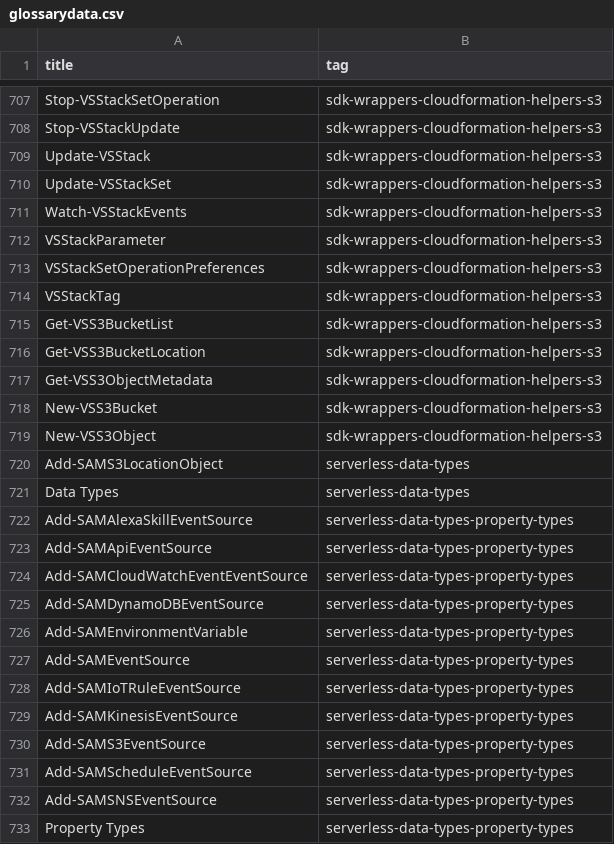
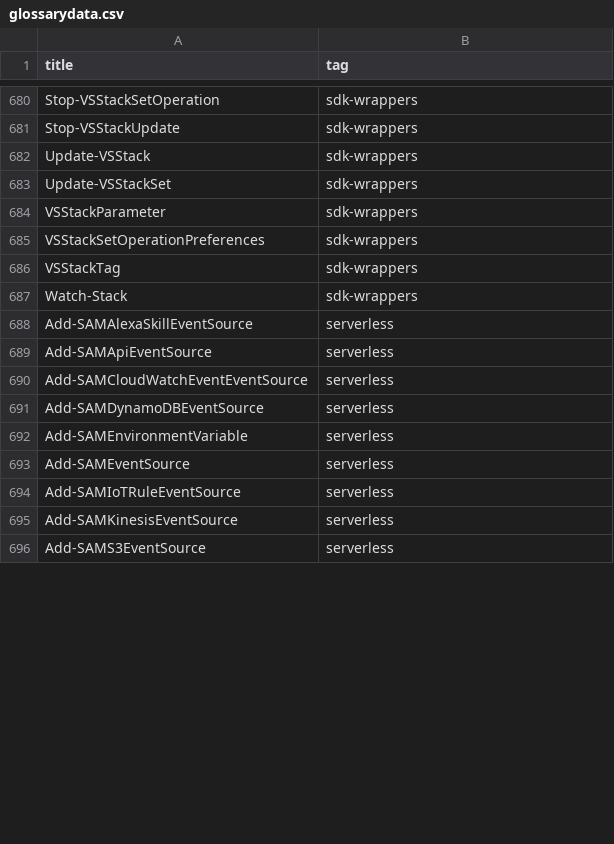
Before and after one commit to SCRT-HQ/VaporShell, a CSV file: _data/glossarydata.csv, drawn as a sheet; only a part is shown, gaps mark what is left out; the diff covers the shown part only.

```diff
--- a/_data/glossarydata.csv
+++ b/_data/glossarydata.csv
@@ -707,27 +680,17 @@
-"Stop-VSStackSetOperation","sdk-wrappers-cloudformation-helpers-s3"
-"Stop-VSStackUpdate","sdk-wrappers-cloudformation-helpers-s3"
-"Update-VSStack","sdk-wrappers-cloudformation-helpers-s3"
-"Update-VSStackSet","sdk-wrappers-cloudformation-helpers-s3"
-"Watch-VSStackEvents","sdk-wrappers-cloudformation-helpers-s3"
-"VSStackParameter","sdk-wrappers-cloudformation-helpers-s3"
-"VSStackSetOperationPreferences","sdk-wrappers-cloudformation-helpers-s3"
-"VSStackTag","sdk-wrappers-cloudformation-helpers-s3"
-"Get-VSS3BucketList","sdk-wrappers-cloudformation-helpers-s3"
-"Get-VSS3BucketLocation","sdk-wrappers-cloudformation-helpers-s3"
-"Get-VSS3ObjectMetadata","sdk-wrappers-cloudformation-helpers-s3"
-"New-VSS3Bucket","sdk-wrappers-cloudformation-helpers-s3"
-"New-VSS3Object","sdk-wrappers-cloudformation-helpers-s3"
-"Add-SAMS3LocationObject","serverless-data-types"
-"Data Types","serverless-data-types"
-"Add-SAMAlexaSkillEventSource","serverless-data-types-property-types"
-"Add-SAMApiEventSource","serverless-data-types-property-types"
-"Add-SAMCloudWatchEventEventSource","serverless-data-types-property-types"
-"Add-SAMDynamoDBEventSource","serverless-data-types-property-types"
-"Add-SAMEnvironmentVariable","serverless-data-types-property-types"
-"Add-SAMEventSource","serverless-data-types-property-types"
-"Add-SAMIoTRuleEventSource","serverless-data-types-property-types"
-"Add-SAMKinesisEventSource","serverless-data-types-property-types"
-"Add-SAMS3EventSource","serverless-data-types-property-types"
-"Add-SAMScheduleEventSource","serverless-data-types-property-types"
-"Add-SAMSNSEventSource","serverless-data-types-property-types"
-"Property Types","serverless-data-types-property-types"
+"Stop-VSStackSetOperation","sdk-wrappers"
+"Stop-VSStackUpdate","sdk-wrappers"
+"Update-VSStack","sdk-wrappers"
+"Update-VSStackSet","sdk-wrappers"
+"VSStackParameter","sdk-wrappers"
+"VSStackSetOperationPreferences","sdk-wrappers"
+"VSStackTag","sdk-wrappers"
+"Watch-Stack","sdk-wrappers"
+"Add-SAMAlexaSkillEventSource","serverless"
+"Add-SAMApiEventSource","serverless"
+"Add-SAMCloudWatchEventEventSource","serverless"
+"Add-SAMDynamoDBEventSource","serverless"
+"Add-SAMEnvironmentVariable","serverless"
+"Add-SAMEventSource","serverless"
+"Add-SAMIoTRuleEventSource","serverless"
+"Add-SAMKinesisEventSource","serverless"
+"Add-SAMS3EventSource","serverless"
```
Also changed, not shown: 4 added rows, 47 removed rows, 3 moved rows and 28 edited cells elsewhere in this file, 3 other files.
